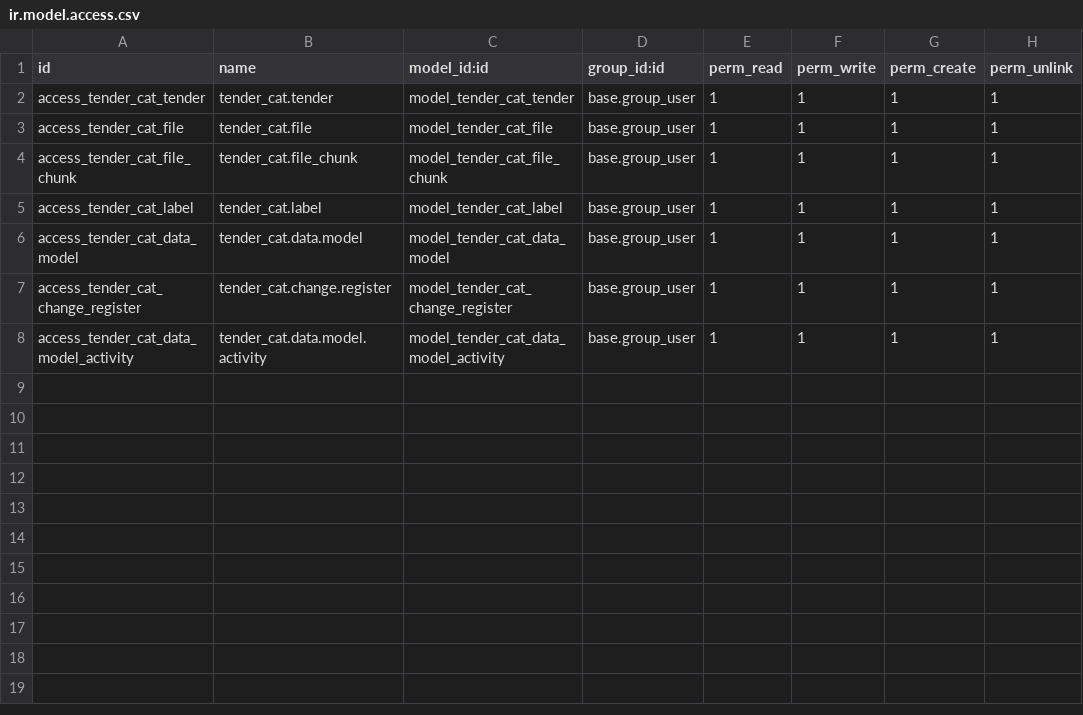
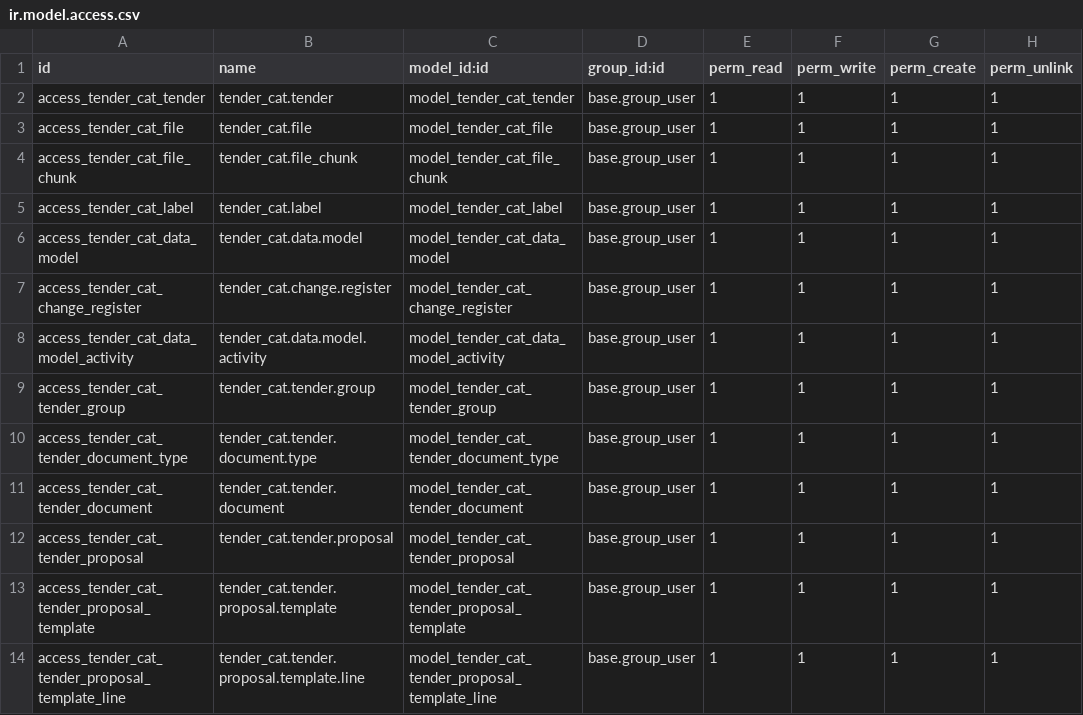
Before and after one commit to osipenks/tendercat, a CSV file: security/ir.model.access.csv, drawn as a sheet; the diff names each change by its address in the sheet, - before the commit and + after, or states it on an @@ line.

Commit message:
Tender documents and templates added

```diff
--- a/security/ir.model.access.csv
+++ b/security/ir.model.access.csv
+row 9: access_tender_cat_tender_group | tender_cat.tender.group | model_tender_cat_tender_group | base.group_user | 1 | 1 | 1 | 1
+row 10: access_tender_cat_tender_document_type | tender_cat.tender.document.type | model_tender_cat_tender_document_type | base.group_user | 1 | 1 | 1 | 1
+row 11: access_tender_cat_tender_document | tender_cat.tender.document | model_tender_cat_tender_document | base.group_user | 1 | 1 | 1 | 1
+row 12: access_tender_cat_tender_proposal | tender_cat.tender.proposal | model_tender_cat_tender_proposal | base.group_user | 1 | 1 | 1 | 1
+row 13: access_tender_cat_tender_proposal_template | tender_cat.tender.proposal.template | model_tender_cat_tender_proposal_template | base.group_user | 1 | 1 | 1 | 1
+row 14: access_tender_cat_tender_proposal_template_line | tender_cat.tender.proposal.template.line | model_tender_cat_tender_proposal_template_line | base.group_user | 1 | 1 | 1 | 1
```
Also changed, not shown: 17 other files.
